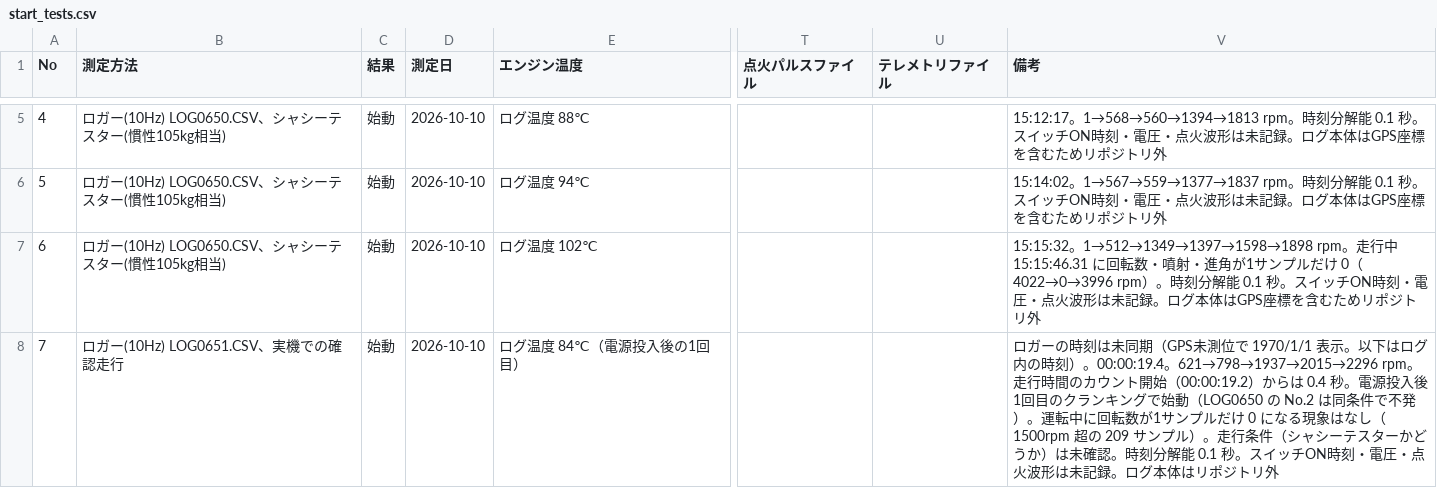
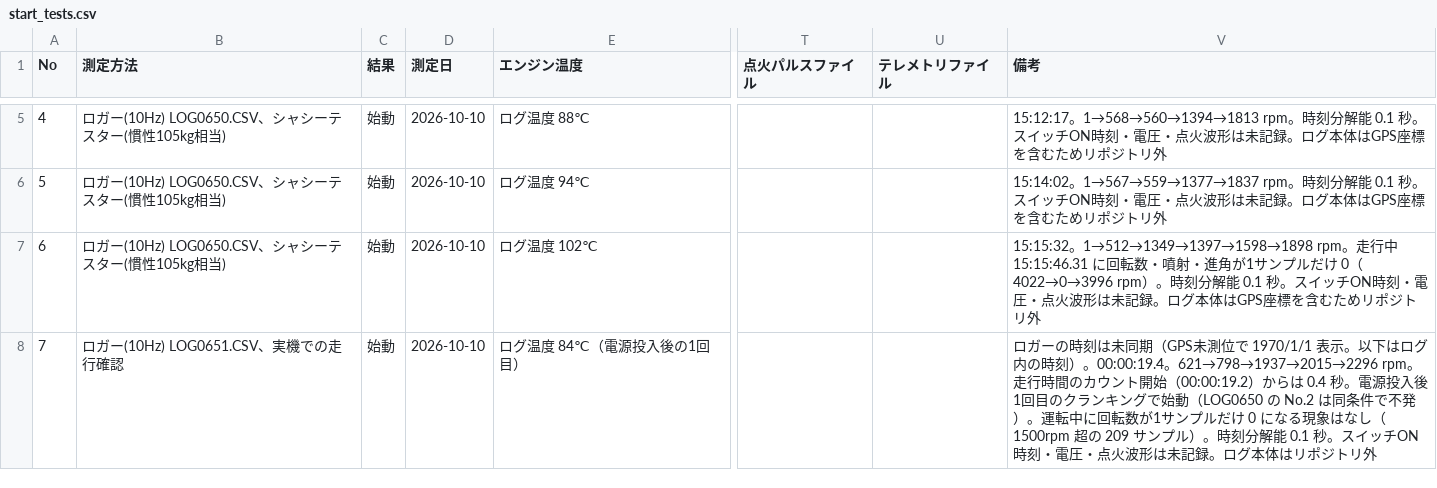
Before and after one commit to todateman/UNOR4_Chibi-T_EFI, a CSV file: log/start/start_tests.csv, drawn as a sheet; only a part is shown, gaps mark what is left out; the diff names each change by its address in the sheet, - before the commit and + after, or states it on an @@ line.

```diff
--- a/log/start/start_tests.csv
+++ b/log/start/start_tests.csv
-B8 (測定方法): ロガー(10Hz) LOG0651.CSV、実機での確認走行
+B8 (測定方法): ロガー(10Hz) LOG0651.CSV、実機での走行確認
-V8 (備考): …プル）。走行条件（シャシーテスターかどうか）は未確認。時刻分解…
+V8 (備考): …プル）。時刻分解…
```
